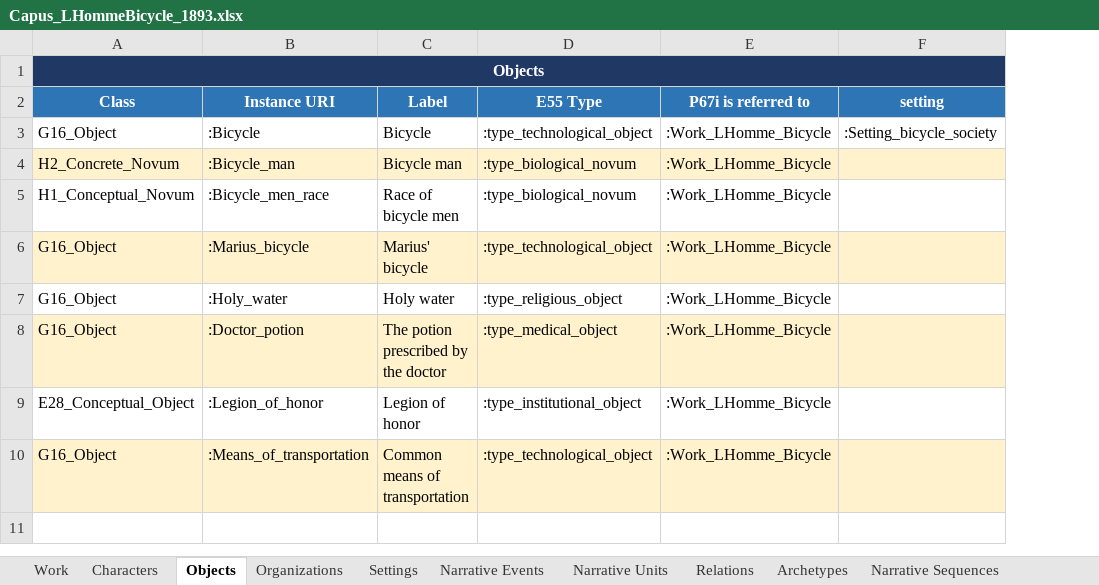
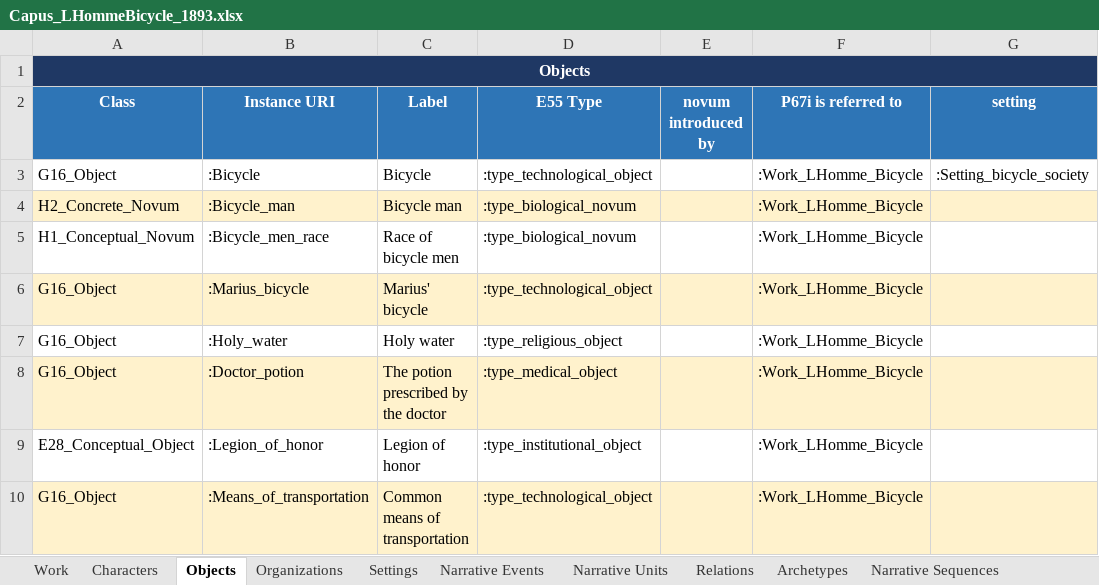
Before and after one commit to mducos/SFonto, an Excel workbook: data/Capus_LHommeBicycle_1893/Capus_LHommeBicycle_1893.xlsx, sheet Objects, drawn as a sheet; values as stored, in another font and other column widths than the file's, no borders; the diff names each change by its address in the sheet, - before the commit and + after, or states it on an @@ line.

```diff
--- a/data/Capus_LHommeBicycle_1893/Capus_LHommeBicycle_1893.xlsx (sheet Objects)
+++ b/data/Capus_LHommeBicycle_1893/Capus_LHommeBicycle_1893.xlsx (sheet Objects)
+column E (novum introduced by), empty
```
Also changed, not shown: sheet Narrative Sequences, sheet Work, sheet Narrative Units, charts or pictures, data/Epherye_LeMicrobeDuProfesseurBakermann_1890/Epheyre_LeMicrobeDuProfesseurBakermann_1890.xlsx, data/Willy_UneInvention_1895/Willy_UneInvention_1895.xlsx, 11 other files.
